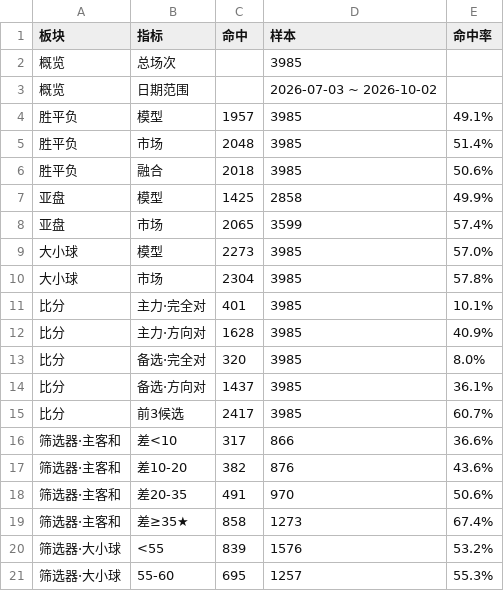
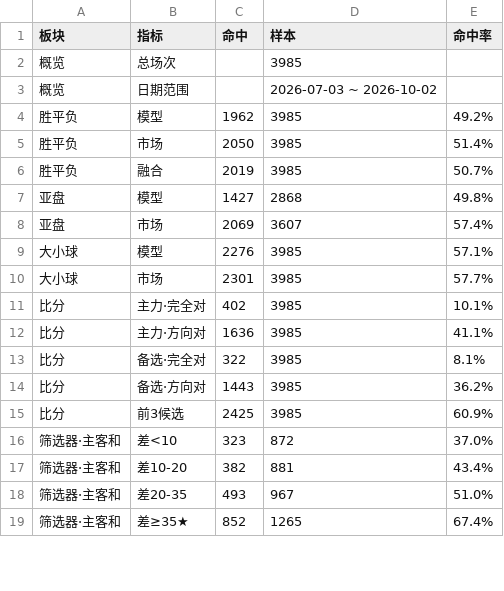
Before and after one commit to luckyman33444-oss/football-predict, a CSV file: report_v58.csv, drawn as a sheet; only a part is shown; the diff covers the shown part only.

```diff
--- a/report_v58.csv
+++ b/report_v58.csv
@@ -3,19 +3,17 @@
 概览,日期范围,,2026-07-03 ~ 2026-10-02,
-胜平负,模型,1957,3985,49.1%
-胜平负,市场,2048,3985,51.4%
-胜平负,融合,2018,3985,50.6%
-亚盘,模型,1425,2858,49.9%
-亚盘,市场,2065,3599,57.4%
-大小球,模型,2273,3985,57.0%
-大小球,市场,2304,3985,57.8%
-比分,主力·完全对,401,3985,10.1%
-比分,主力·方向对,1628,3985,40.9%
-比分,备选·完全对,320,3985,8.0%
-比分,备选·方向对,1437,3985,36.1%
-比分,前3候选,2417,3985,60.7%
-筛选器·主客和,差<10,317,866,36.6%
-筛选器·主客和,差10-20,382,876,43.6%
-筛选器·主客和,差20-35,491,970,50.6%
-筛选器·主客和,差≥35★,858,1273,67.4%
-筛选器·大小球,<55,839,1576,53.2%
-筛选器·大小球,55-60,695,1257,55.3%
+胜平负,模型,1962,3985,49.2%
+胜平负,市场,2050,3985,51.4%
+胜平负,融合,2019,3985,50.7%
+亚盘,模型,1427,2868,49.8%
+亚盘,市场,2069,3607,57.4%
+大小球,模型,2276,3985,57.1%
+大小球,市场,2301,3985,57.7%
+比分,主力·完全对,402,3985,10.1%
+比分,主力·方向对,1636,3985,41.1%
+比分,备选·完全对,322,3985,8.1%
+比分,备选·方向对,1443,3985,36.2%
+比分,前3候选,2425,3985,60.9%
+筛选器·主客和,差<10,323,872,37.0%
+筛选器·主客和,差10-20,382,881,43.4%
+筛选器·主客和,差20-35,493,967,51.0%
+筛选器·主客和,差≥35★,852,1265,67.4%
```
Also changed, not shown: 11 added rows, 9 removed rows and 16 edited cells elsewhere in this file, 1 other file.
